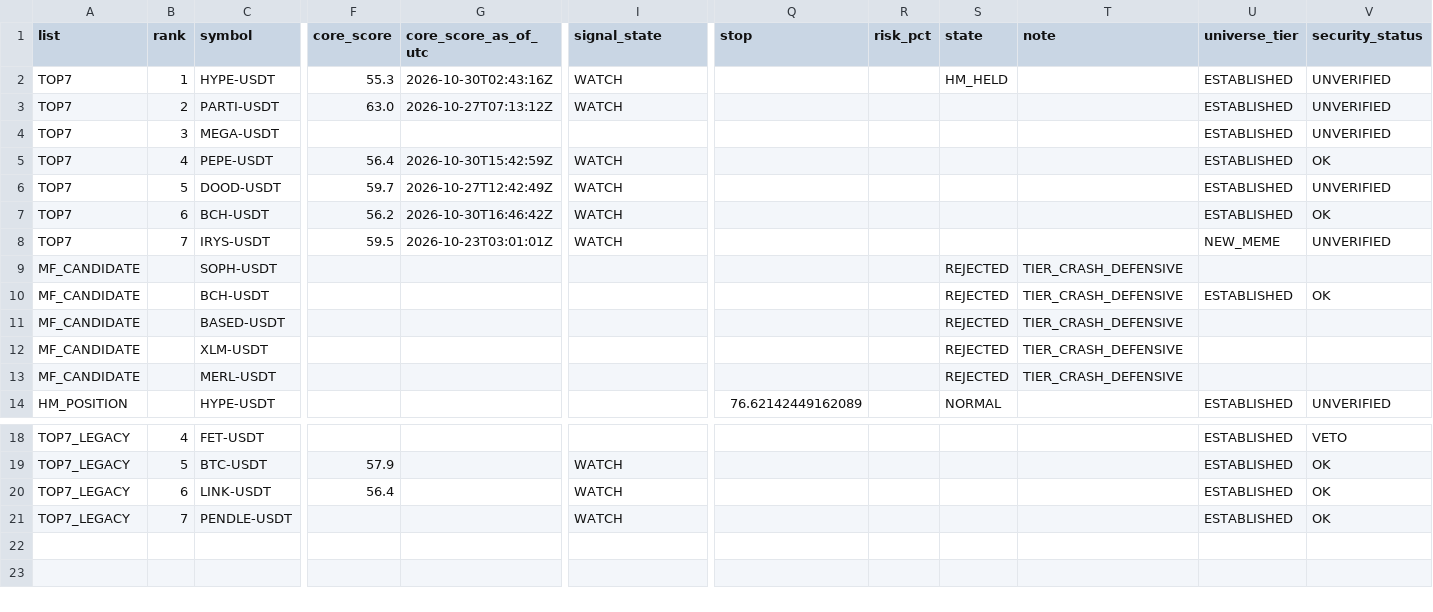
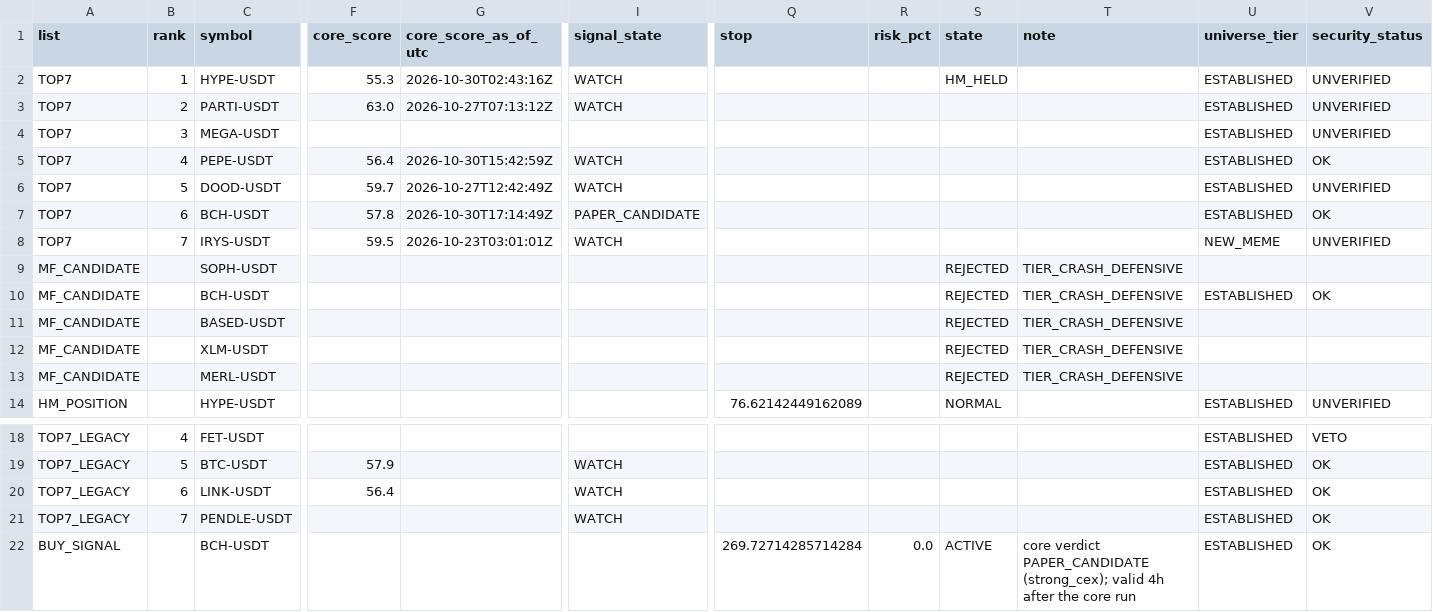
Before and after one commit to fu5202ture-beep/cqs-dashboard, a CSV file: signals.csv, drawn as a sheet; only a part is shown, gaps mark what is left out; rows hold the shown columns only; the diff names each change by its address in the sheet, - before the commit and + after, or states it on an @@ line.

```diff
--- a/signals.csv
+++ b/signals.csv
-F7 (core_score): 56.2
+F7 (core_score): 57.8
-G7 (core_score_as_of_utc): 2026-10-30T16:46:42Z
+G7 (core_score_as_of_utc): 2026-10-30T17:14:49Z
-I7 (signal_state): WATCH
+I7 (signal_state): PAPER_CANDIDATE
+row 22: BUY_SIGNAL |  | BCH-USDT |  |  |  | 269.72714285714284 | 0.0 | ACTIVE | core verdict PAPER_CANDIDATE (strong_cex); valid 4h after the core run | ESTABLISHED | OK
```
Also changed, not shown: 2 other files.
